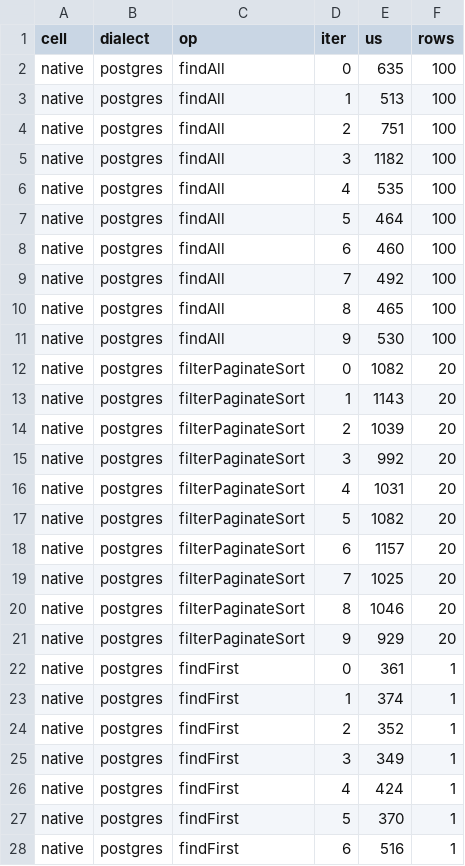
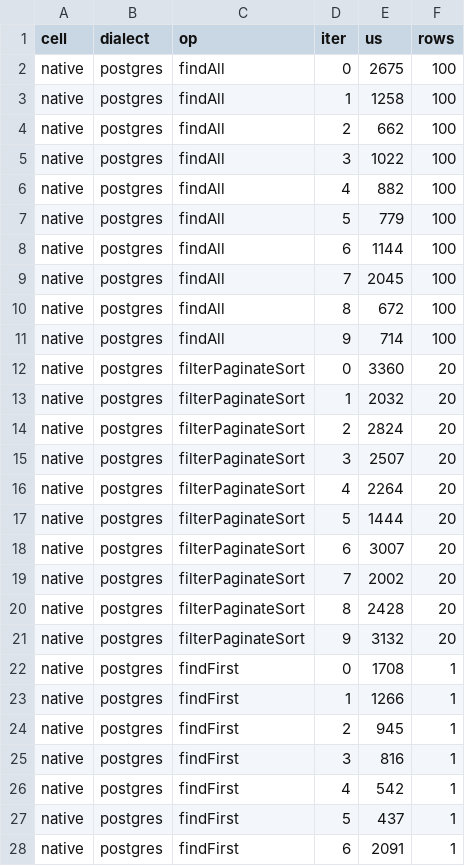
Before and after one commit to foo-ogawa/litedbmodel, a CSV file: benchmark/crosslang/results/go.native.postgres.csv, drawn as a sheet; only a part is shown; the diff covers the shown part only.

```diff
--- a/benchmark/crosslang/results/go.native.postgres.csv
+++ b/benchmark/crosslang/results/go.native.postgres.csv
@@ -1,28 +1,28 @@
 cell,dialect,op,iter,us,rows
-native,postgres,findAll,0,635,100
-native,postgres,findAll,1,513,100
-native,postgres,findAll,2,751,100
-native,postgres,findAll,3,1182,100
-native,postgres,findAll,4,535,100
-native,postgres,findAll,5,464,100
-native,postgres,findAll,6,460,100
-native,postgres,findAll,7,492,100
-native,postgres,findAll,8,465,100
-native,postgres,findAll,9,530,100
-native,postgres,filterPaginateSort,0,1082,20
-native,postgres,filterPaginateSort,1,1143,20
-native,postgres,filterPaginateSort,2,1039,20
-native,postgres,filterPaginateSort,3,992,20
-native,postgres,filterPaginateSort,4,1031,20
-native,postgres,filterPaginateSort,5,1082,20
-native,postgres,filterPaginateSort,6,1157,20
-native,postgres,filterPaginateSort,7,1025,20
-native,postgres,filterPaginateSort,8,1046,20
-native,postgres,filterPaginateSort,9,929,20
-native,postgres,findFirst,0,361,1
-native,postgres,findFirst,1,374,1
-native,postgres,findFirst,2,352,1
-native,postgres,findFirst,3,349,1
-native,postgres,findFirst,4,424,1
-native,postgres,findFirst,5,370,1
-native,postgres,findFirst,6,516,1
+native,postgres,findAll,0,2675,100
+native,postgres,findAll,1,1258,100
+native,postgres,findAll,2,662,100
+native,postgres,findAll,3,1022,100
+native,postgres,findAll,4,882,100
+native,postgres,findAll,5,779,100
+native,postgres,findAll,6,1144,100
+native,postgres,findAll,7,2045,100
+native,postgres,findAll,8,672,100
+native,postgres,findAll,9,714,100
+native,postgres,filterPaginateSort,0,3360,20
+native,postgres,filterPaginateSort,1,2032,20
+native,postgres,filterPaginateSort,2,2824,20
+native,postgres,filterPaginateSort,3,2507,20
+native,postgres,filterPaginateSort,4,2264,20
+native,postgres,filterPaginateSort,5,1444,20
+native,postgres,filterPaginateSort,6,3007,20
+native,postgres,filterPaginateSort,7,2002,20
+native,postgres,filterPaginateSort,8,2428,20
+native,postgres,filterPaginateSort,9,3132,20
+native,postgres,findFirst,0,1708,1
+native,postgres,findFirst,1,1266,1
+native,postgres,findFirst,2,945,1
+native,postgres,findFirst,3,816,1
+native,postgres,findFirst,4,542,1
+native,postgres,findFirst,5,437,1
+native,postgres,findFirst,6,2091,1
```
Also changed, not shown: 163 edited cells elsewhere in this file, benchmark/crosslang/results/python.native.mysql.csv, benchmark/crosslang/results/rust.native.mysql.csv, 29 other files.
